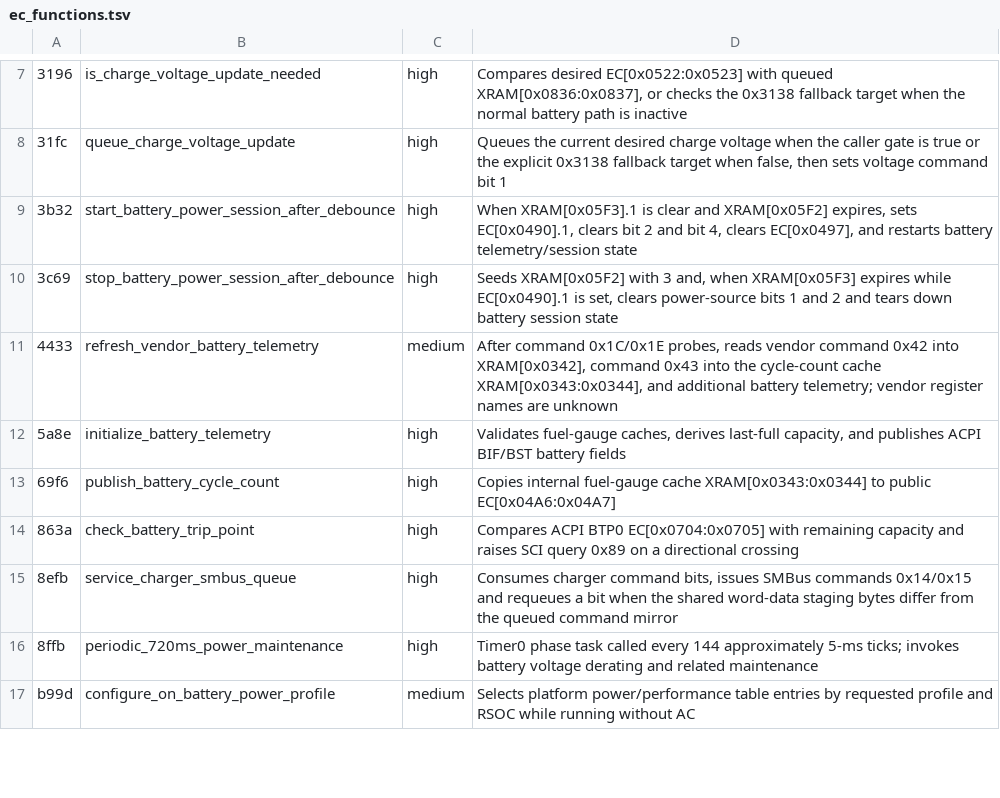
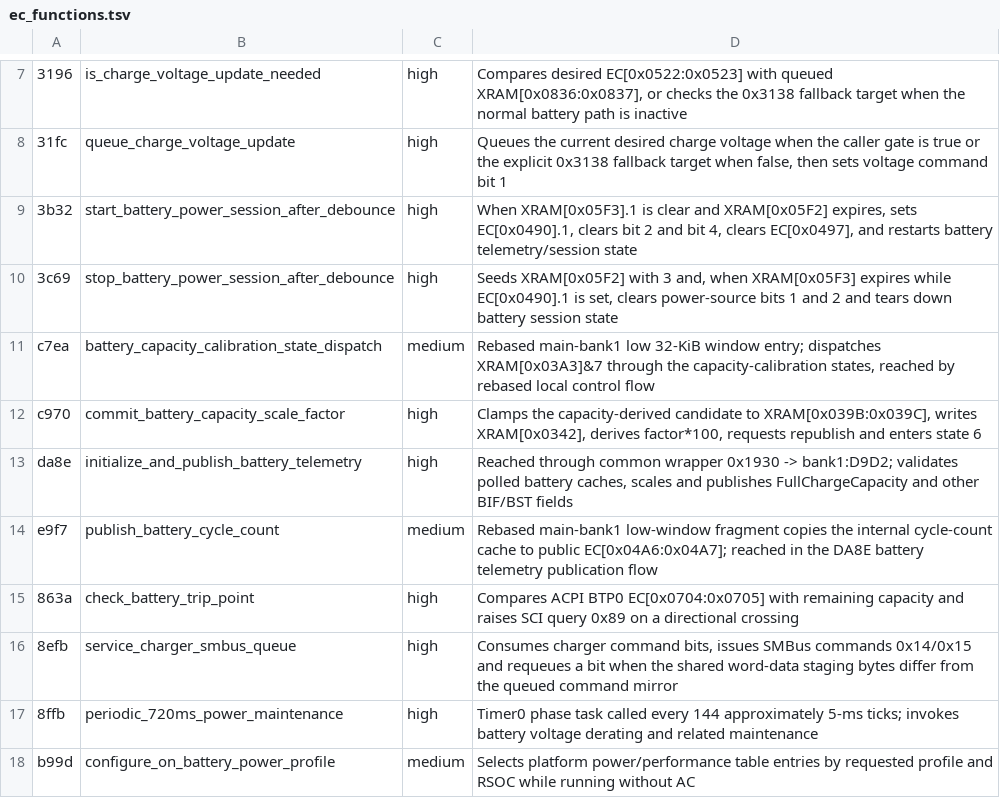
Before and after one commit to minortex/ec_reverse, a TSV file: tools/ec_functions.tsv, drawn as a sheet; only a part is shown, gaps mark what is left out; removed rows and columns are numbered as before the commit, all else as after; the diff names each change by its address in the sheet, - before the commit and + after, or states it on an @@ line.

```diff
--- a/tools/ec_functions.tsv
+++ b/tools/ec_functions.tsv
-row 11: 4433 | refresh_vendor_battery_telemetry | medium | After command 0x1C/0x1E probes, reads vendor command 0x42 into XRAM[0x0342], command 0x43 into the cycle-count cache XRAM[0x0343:0x0344], and additional battery telemetry; vendor register names are unknown
+row 11: c7ea | battery_capacity_calibration_state_dispatch | medium | Rebased main-bank1 low 32-KiB window entry; dispatches XRAM[0x03A3]&7 through the capacity-calibration states, reached by rebased local control flow
+row 12: c970 | commit_battery_capacity_scale_factor | high | Clamps the capacity-derived candidate to XRAM[0x039B:0x039C], writes XRAM[0x0342], derives factor*100, requests republish and enters state 6
-A13: 5a8e
+A13: da8e
-B13: initialize_battery_telemetry
+B13: initialize_and_publish_battery_telemetry
-D13: Validates fuel-gauge caches, derives last-full capacity, and publishes ACPI BIF/BST battery fields
+D13: Reached through common wrapper 0x1930 -> bank1:D9D2; validates polled battery caches, scales and publishes FullChargeCapacity and other BIF/BST fields
-row 13: 69f6 | publish_battery_cycle_count | high | Copies internal fuel-gauge cache XRAM[0x0343:0x0344] to public EC[0x04A6:0x04A7]
+row 14: e9f7 | publish_battery_cycle_count | medium | Rebased main-bank1 low-window fragment copies the internal cycle-count cache to public EC[0x04A6:0x04A7]; reached in the DA8E battery telemetry publication flow
```
Also changed, not shown: tools/ec_registers.tsv, 8 other files.
